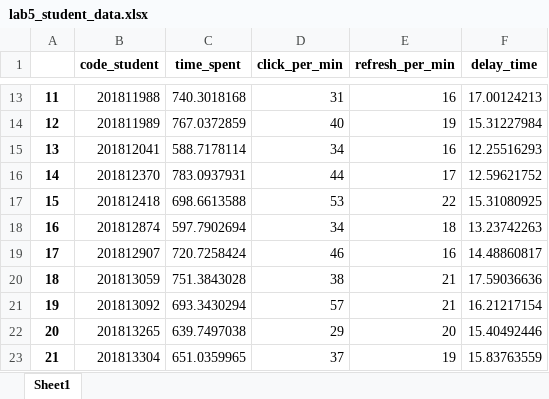
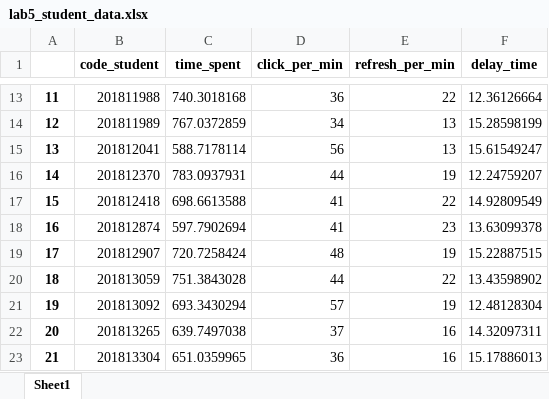
Before and after one commit to TA-YSH/DAP, an Excel workbook: lab5/lab5_student_data.xlsx, sheet Sheet1, drawn as a sheet; only a part is shown, gaps mark what is left out; values as stored, in another font and other column widths than the file's, no borders; the diff covers the shown part only; the diff names each change by its address in the sheet, - before the commit and + after, or states it on an @@ line.

```diff
--- a/lab5/lab5_student_data.xlsx (sheet Sheet1)
+++ b/lab5/lab5_student_data.xlsx (sheet Sheet1)
-D13 (click_per_min): 31
+D13 (click_per_min): 36
-E13 (refresh_per_min): 16
+E13 (refresh_per_min): 22
-F13 (delay_time): 17.00124213
+F13 (delay_time): 12.36126664
-D14 (click_per_min): 40
+D14 (click_per_min): 34
-E14 (refresh_per_min): 19
+E14 (refresh_per_min): 13
-F14 (delay_time): 15.31227984
+F14 (delay_time): 15.28598199
-D15 (click_per_min): 34
+D15 (click_per_min): 56
-E15 (refresh_per_min): 16
+E15 (refresh_per_min): 13
-F15 (delay_time): 12.25516293
+F15 (delay_time): 15.61549247
-E16 (refresh_per_min): 17
+E16 (refresh_per_min): 19
-F16 (delay_time): 12.59621752
+F16 (delay_time): 12.24759207
-D17 (click_per_min): 53
+D17 (click_per_min): 41
-F17 (delay_time): 15.31080925
+F17 (delay_time): 14.92809549
-D18 (click_per_min): 34
+D18 (click_per_min): 41
-E18 (refresh_per_min): 18
+E18 (refresh_per_min): 23
-F18 (delay_time): 13.23742263
+F18 (delay_time): 13.63099378
-D19 (click_per_min): 46
+D19 (click_per_min): 48
-E19 (refresh_per_min): 16
+E19 (refresh_per_min): 19
-F19 (delay_time): 14.48860817
+F19 (delay_time): 15.22887515
-D20 (click_per_min): 38
+D20 (click_per_min): 44
-E20 (refresh_per_min): 21
+E20 (refresh_per_min): 22
-F20 (delay_time): 17.59036636
+F20 (delay_time): 13.43598902
-E21 (refresh_per_min): 21
+E21 (refresh_per_min): 19
-F21 (delay_time): 16.21217154
+F21 (delay_time): 12.48128304
-D22 (click_per_min): 29
+D22 (click_per_min): 37
-E22 (refresh_per_min): 20
+E22 (refresh_per_min): 16
-F22 (delay_time): 15.40492446
+F22 (delay_time): 14.32097311
-D23 (click_per_min): 37
+D23 (click_per_min): 36
-E23 (refresh_per_min): 19
+E23 (refresh_per_min): 16
-F23 (delay_time): 15.83763559
+F23 (delay_time): 15.17886013
```
Also changed, not shown: 835 edited cells elsewhere in this sheet.
